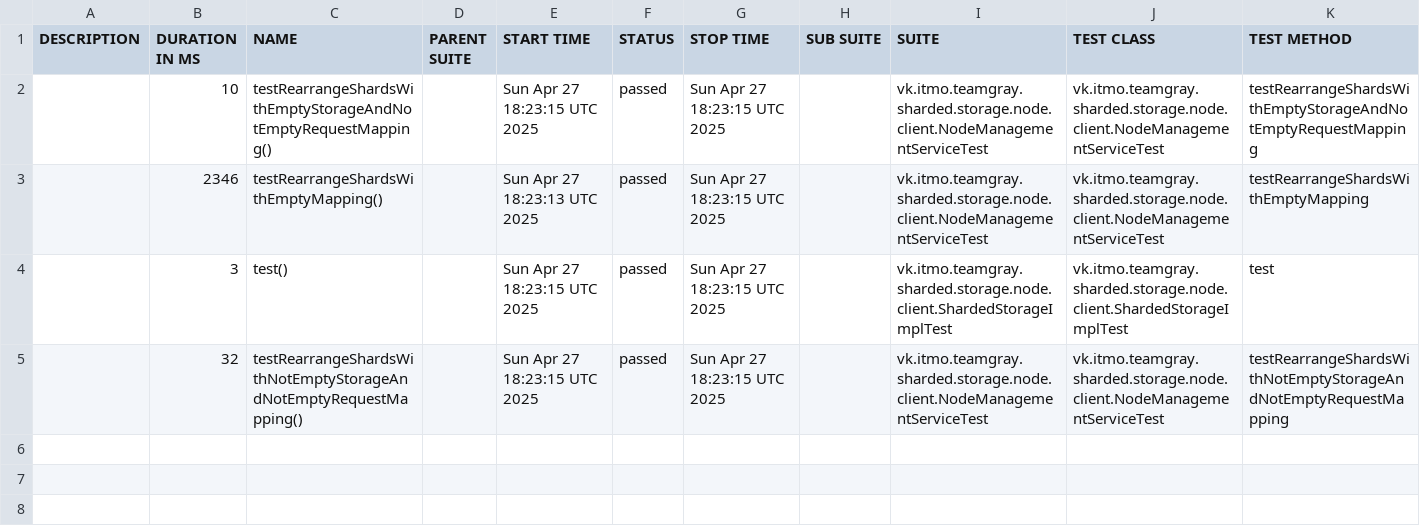
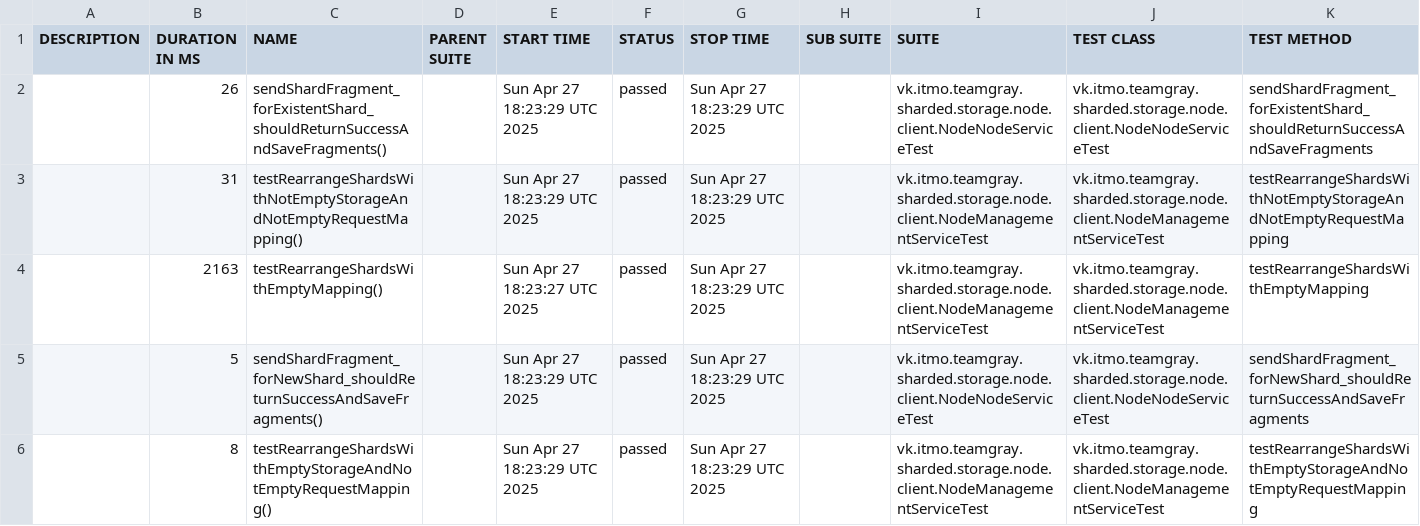
Before and after one commit to Team-Gray-ITMO/sharded-storage, a CSV file: data/suites.csv, drawn as a sheet.

```diff
--- a/data/suites.csv
+++ b/data/suites.csv
@@ -1,5 +1,6 @@
 "DESCRIPTION","DURATION IN MS","NAME","PARENT SUITE","START TIME","STATUS","STOP TIME","SUB SUITE","SUITE","TEST CLASS","TEST METHOD"
-"","10","testRearrangeShardsWithEmptyStorageAndNotEmptyRequestMapping()","","Sun Apr 27 18:23:15 UTC 2025","passed","Sun Apr 27 18:23:15 UTC 2025","","vk.itmo.teamgray.sharded.storage.node.client.NodeManagementServiceTest","vk.itmo.teamgray.sharded.storage.node.client.NodeManagementServiceTest","testRearrangeShardsWithEmptyStorageAndNotEmptyRequestMapping"
-"","2346","testRearrangeShardsWithEmptyMapping()","","Sun Apr 27 18:23:13 UTC 2025","passed","Sun Apr 27 18:23:15 UTC 2025","","vk.itmo.teamgray.sharded.storage.node.client.NodeManagementServiceTest","vk.itmo.teamgray.sharded.storage.node.client.NodeManagementServiceTest","testRearrangeShardsWithEmptyMapping"
-"","3","test()","","Sun Apr 27 18:23:15 UTC 2025","passed","Sun Apr 27 18:23:15 UTC 2025","","vk.itmo.teamgray.sharded.storage.node.client.ShardedStorageImplTest","vk.itmo.teamgray.sharded.storage.node.client.ShardedStorageImplTest","test"
-"","32","testRearrangeShardsWithNotEmptyStorageAndNotEmptyRequestMapping()","","Sun Apr 27 18:23:15 UTC 2025","passed","Sun Apr 27 18:23:15 UTC 2025","","vk.itmo.teamgray.sharded.storage.node.client.NodeManagementServiceTest","vk.itmo.teamgray.sharded.storage.node.client.NodeManagementServiceTest","testRearrangeShardsWithNotEmptyStorageAndNotEmptyRequestMapping"
+"","26","sendShardFragment_forExistentShard_shouldReturnSuccessAndSaveFragments()","","Sun Apr 27 18:23:29 UTC 2025","passed","Sun Apr 27 18:23:29 UTC 2025","","vk.itmo.teamgray.sharded.storage.node.client.NodeNodeServiceTest","vk.itmo.teamgray.sharded.storage.node.client.NodeNodeServiceTest","sendShardFragment_forExistentShard_shouldReturnSuccessAndSaveFragments"
+"","31","testRearrangeShardsWithNotEmptyStorageAndNotEmptyRequestMapping()","","Sun Apr 27 18:23:29 UTC 2025","passed","Sun Apr 27 18:23:29 UTC 2025","","vk.itmo.teamgray.sharded.storage.node.client.NodeManagementServiceTest","vk.itmo.teamgray.sharded.storage.node.client.NodeManagementServiceTest","testRearrangeShardsWithNotEmptyStorageAndNotEmptyRequestMapping"
+"","2163","testRearrangeShardsWithEmptyMapping()","","Sun Apr 27 18:23:27 UTC 2025","passed","Sun Apr 27 18:23:29 UTC 2025","","vk.itmo.teamgray.sharded.storage.node.client.NodeManagementServiceTest","vk.itmo.teamgray.sharded.storage.node.client.NodeManagementServiceTest","testRearrangeShardsWithEmptyMapping"
+"","5","sendShardFragment_forNewShard_shouldReturnSuccessAndSaveFragments()","","Sun Apr 27 18:23:29 UTC 2025","passed","Sun Apr 27 18:23:29 UTC 2025","","vk.itmo.teamgray.sharded.storage.node.client.NodeNodeServiceTest","vk.itmo.teamgray.sharded.storage.node.client.NodeNodeServiceTest","sendShardFragment_forNewShard_shouldReturnSuccessAndSaveFragments"
+"","8","testRearrangeShardsWithEmptyStorageAndNotEmptyRequestMapping()","","Sun Apr 27 18:23:29 UTC 2025","passed","Sun Apr 27 18:23:29 UTC 2025","","vk.itmo.teamgray.sharded.storage.node.client.NodeManagementServiceTest","vk.itmo.teamgray.sharded.storage.node.client.NodeManagementServiceTest","testRearrangeShardsWithEmptyStorageAndNotEmptyRequestMapping"
```
Also changed, not shown: 30 other files.
